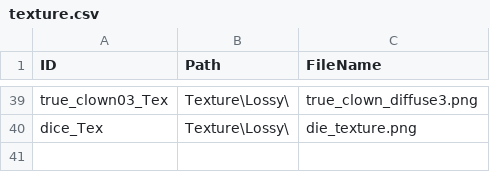
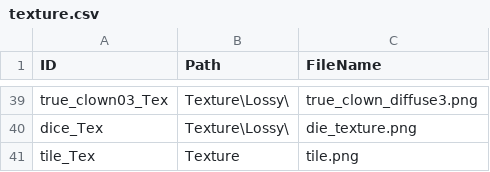
Before and after one commit to kanious/DiceDungeon, a CSV file: x64/Assets/Json/texture.csv, drawn as a sheet; only a part is shown, gaps mark what is left out.

```diff
--- a/x64/Assets/Json/texture.csv
+++ b/x64/Assets/Json/texture.csv
@@ -40 +40,2 @@ true_clown03_Tex,Texture\Lossy\,true_clown_diffuse3.png
 dice_Tex,Texture\Lossy\,die_texture.png
+tile_Tex,Texture,tile.png
```
Also changed, not shown: x64/Assets/Json/mesh.csv, 20 other files.
